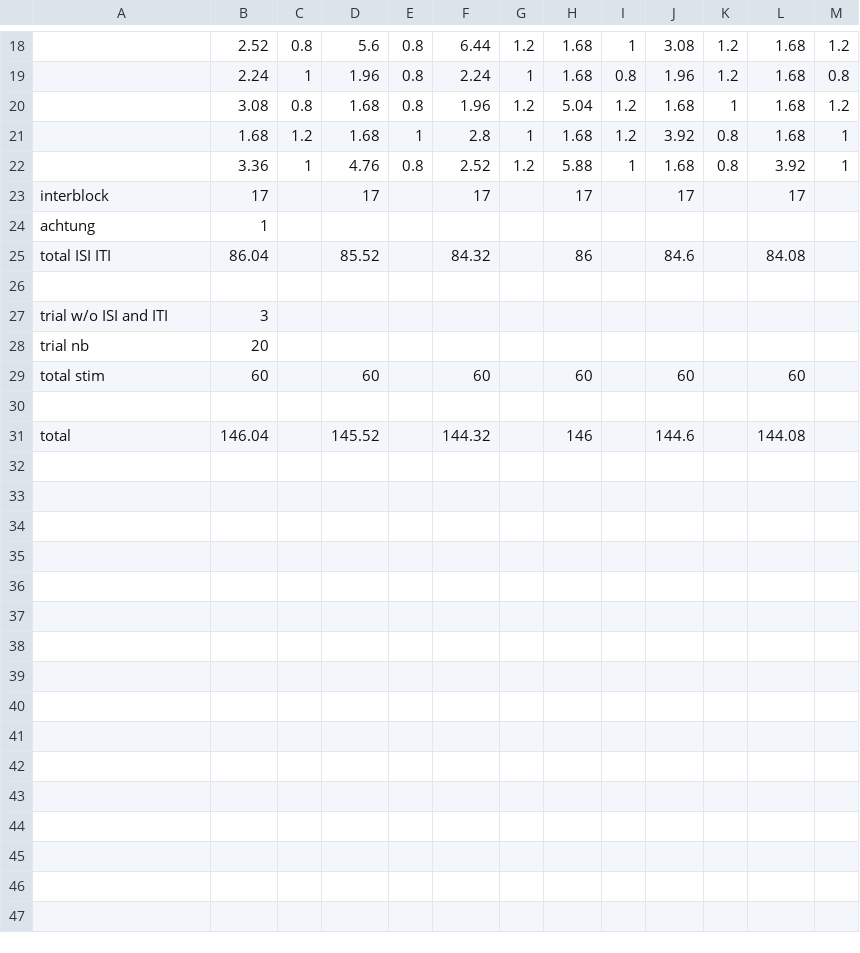
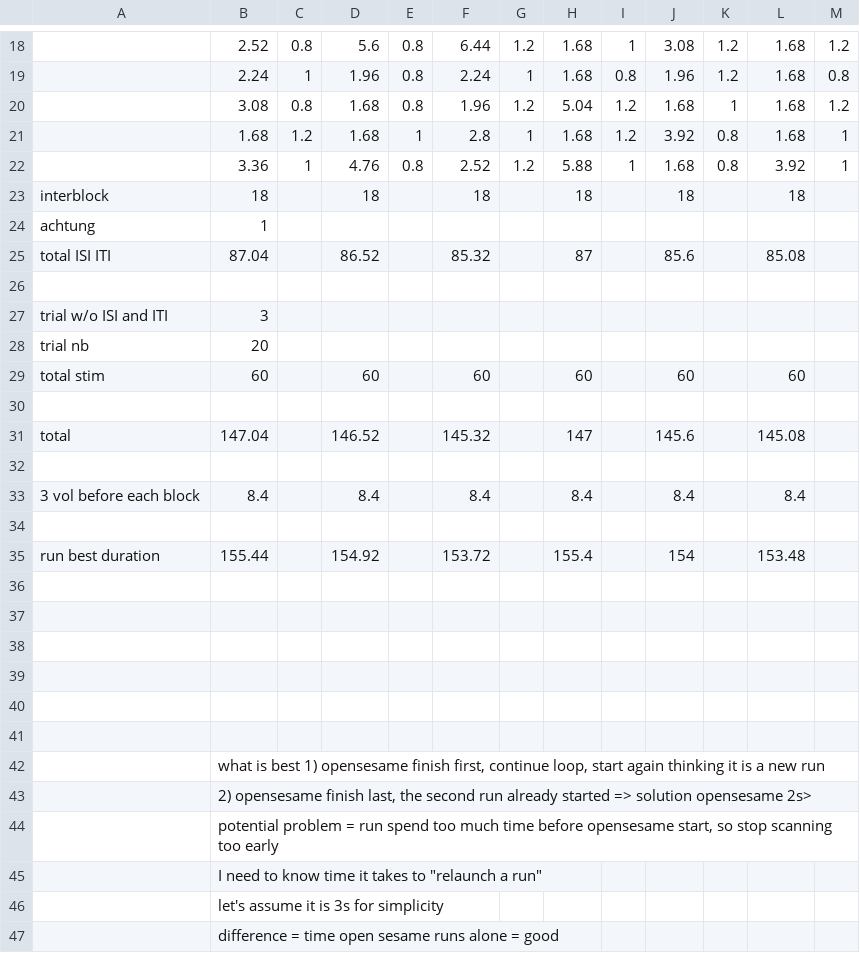
Before and after one commit to FlorianLeprevost/SemLink, a CSV file: timesv4.csv, drawn as a sheet; only a part is shown, gaps mark what is left out; removed rows and columns are numbered as before the commit, all else as after; the diff names each change by its address in the sheet, - before the commit and + after, or states it on an @@ line.

Commit message:
times

```diff
--- a/timesv4.csv
+++ b/timesv4.csv
-row 23: interblock | 17 |  | 17 |  | 17 |  | 17 |  | 17 |  | 17
+row 23: interblock | 18 |  | 18 |  | 18 |  | 18 |  | 18 |  | 18
-row 25: total ISI ITI | 86.04 |  | 85.52 |  | 84.32 |  | 86 |  | 84.6 |  | 84.08
+row 25: total ISI ITI | 87.04 |  | 86.52 |  | 85.32 |  | 87 |  | 85.6 |  | 85.08
+row 31: total | 147.04 |  | 146.52 |  | 145.32 |  | 147 |  | 145.6 |  | 145.08
-row 32: total | 146.04 |  | 145.52 |  | 144.32 |  | 146 |  | 144.6 |  | 144.08
+row 32: (empty)
+row 33: 3 vol before each block | 8.4 |  | 8.4 |  | 8.4 |  | 8.4 |  | 8.4 |  | 8.4
+row 34: (empty)
+row 35: run best duration | 155.44 |  | 154.92 |  | 153.72 |  | 155.4 |  | 154 |  | 153.48
+row 36: (empty)
+row 37: (empty)
+row 38: (empty)
+row 39: (empty)
+row 40: (empty)
+row 41: (empty)
+row 42:  | what is best 1) opensesame finish first, continue loop, start again thinking it is a new run
+row 43:  | 2) opensesame finish last, the second run already started => solution opensesame 2s>
+row 44:  | potential problem = run spend too much time before opensesame start, so stop scanning too early
+row 45:  | I need to know time it takes to "relaunch a run"
+row 46:  | let's assume it is 3s for simplicity
+row 47:  | difference = time open sesame runs alone = good
```
Also changed, not shown: 3 other files.
